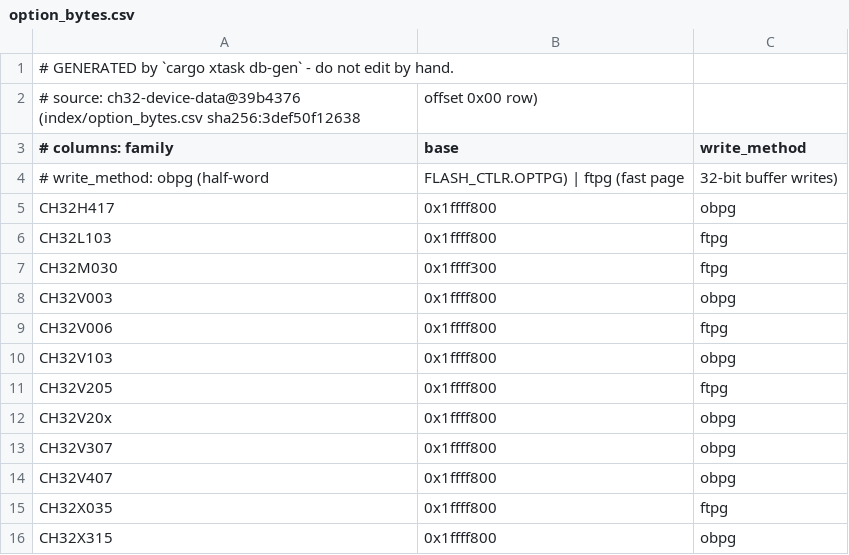
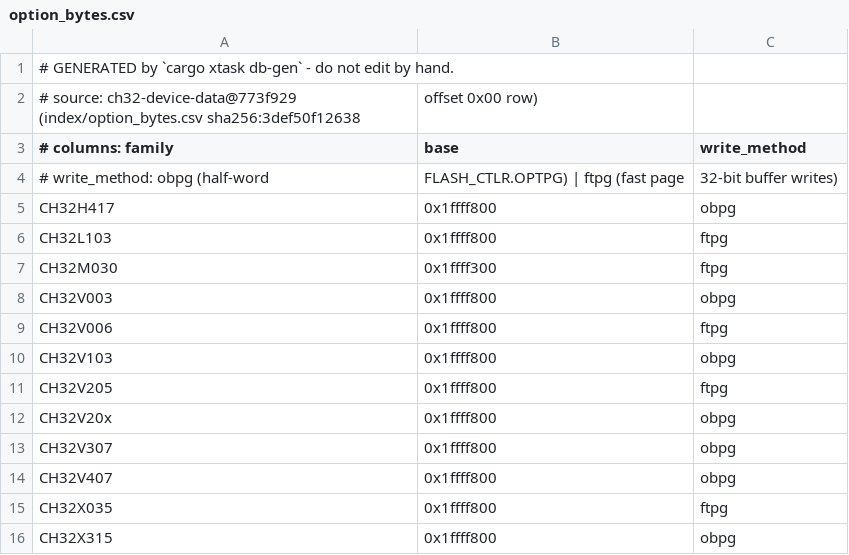
Before and after one commit to ch32-riscv-ug/ch32rv, a CSV file: crates/target/generated/option_bytes.csv, drawn as a sheet.

```diff
--- a/crates/target/generated/option_bytes.csv
+++ b/crates/target/generated/option_bytes.csv
@@ -1,3 +1,3 @@
 # GENERATED by `cargo xtask db-gen` - do not edit by hand.
-# source: ch32-device-data@39b4376 (index/option_bytes.csv sha256:3def50f12638, offset 0x00 row)
+# source: ch32-device-data@773f929 (index/option_bytes.csv sha256:3def50f12638, offset 0x00 row)
 # columns: family,base,write_method
```
Also changed, not shown: crates/target/generated/debug_wiring.csv, crates/target/generated/flash_geometry.csv, 15 other files.
